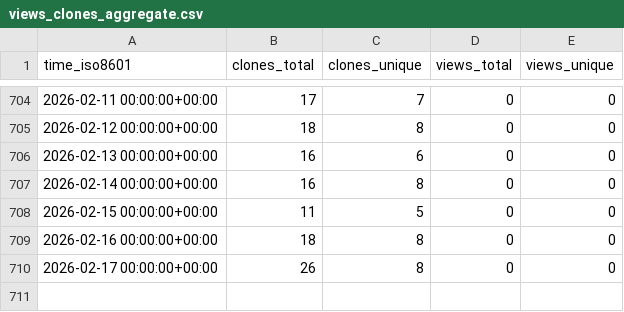
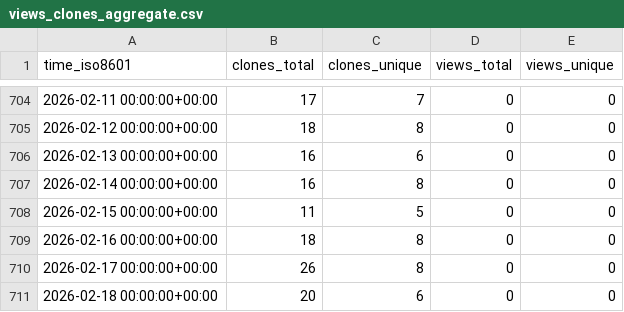
Before and after one commit to stablecaps/vimrc_setup, a CSV file: stablecaps/vimrc_setup/ghrs-data/views_clones_aggregate.csv, drawn as a sheet; only a part is shown, gaps mark what is left out.

```diff
--- a/stablecaps/vimrc_setup/ghrs-data/views_clones_aggregate.csv
+++ b/stablecaps/vimrc_setup/ghrs-data/views_clones_aggregate.csv
@@ -710 +710,2 @@ time_iso8601,clones_total,clones_unique,views_total,views_unique
 2026-02-17 00:00:00+00:00,26,8,0,0
+2026-02-18 00:00:00+00:00,20,6,0,0
```
Also changed, not shown: 1 other file.
